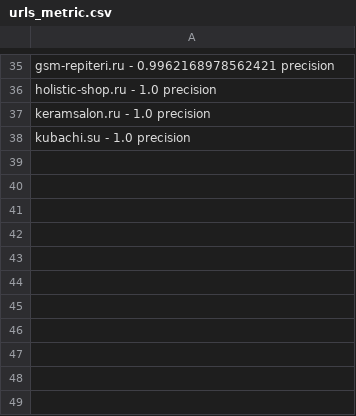
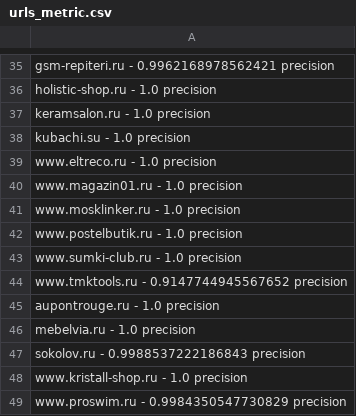
Before and after one commit to Gogen120/ad_getter, a CSV file: urls_metric.csv, drawn as a sheet; only a part is shown, gaps mark what is left out.

Commit message:
SI update regex rule, update urls precision metric

```diff
--- a/urls_metric.csv
+++ b/urls_metric.csv
@@ -38 +38,12 @@ keramsalon.ru - 1.0 precision
 kubachi.su - 1.0 precision
+www.eltreco.ru - 1.0 precision
+www.magazin01.ru - 1.0 precision
+www.mosklinker.ru - 1.0 precision
+www.postelbutik.ru - 1.0 precision
+www.sumki-club.ru - 1.0 precision
+www.tmktools.ru - 0.9147744945567652 precision
+aupontrouge.ru - 1.0 precision
+mebelvia.ru - 1.0 precision
+sokolov.ru - 0.9988537222186843 precision
+www.kristall-shop.ru - 1.0 precision
+www.proswim.ru - 0.9984350547730829 precision
```
Also changed, not shown: 1 other file.
